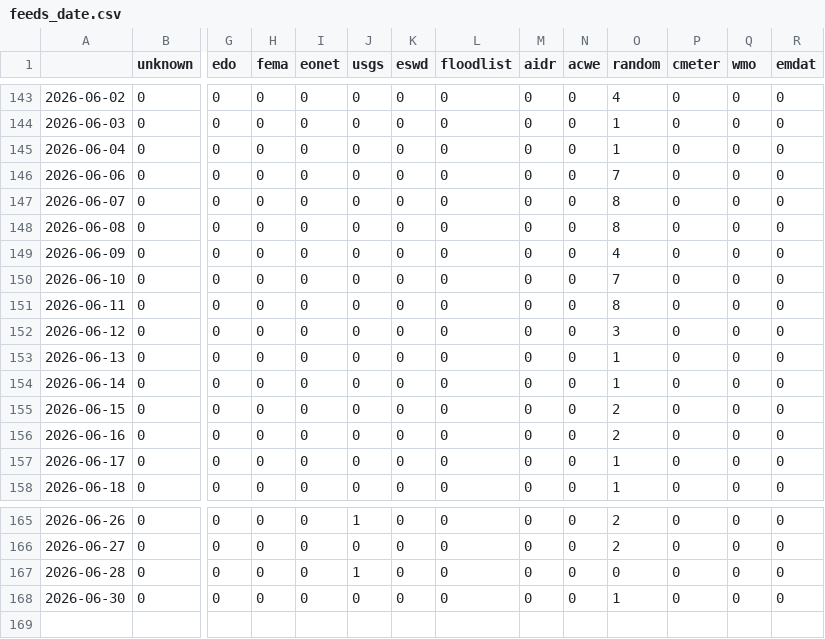
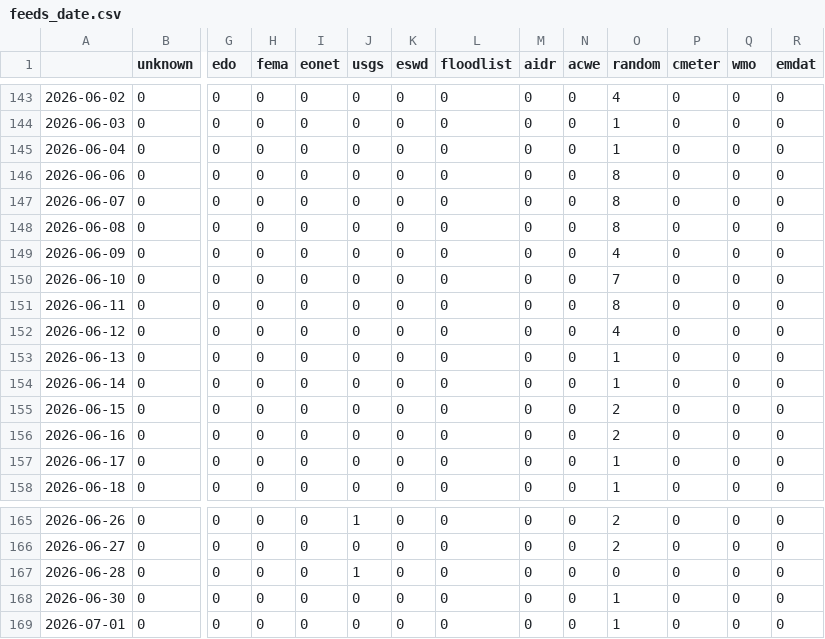
Before and after one commit to TinoH91news/romanianExtremes, a CSV file: csv/feeds_date.csv, drawn as a sheet; only a part is shown, gaps mark what is left out; rows hold the shown columns only; the diff names each change by its address in the sheet, - before the commit and + after, or states it on an @@ line.

```diff
--- a/csv/feeds_date.csv
+++ b/csv/feeds_date.csv
-O146 (random): 7
+O146 (random): 8
-O152 (random): 3
+O152 (random): 4
+row 169: 2026-07-01 | 0 | 0 | 0 | 0 | 0 | 0 | 0 | 0 | 0 | 1 | 0 | 0 | 0
```
Also changed, not shown: csv/extremes_date.csv, 5 other files.
